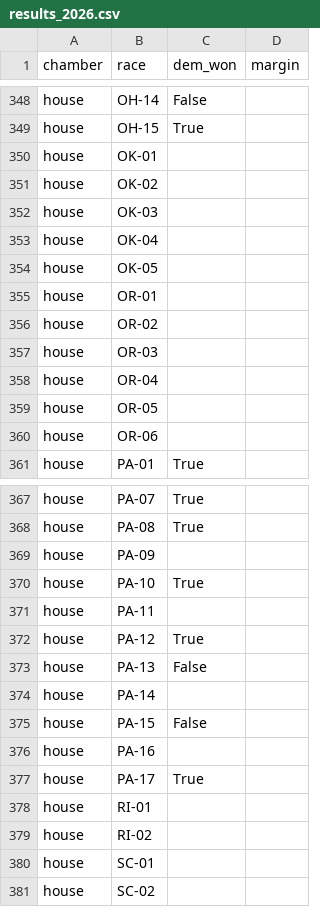
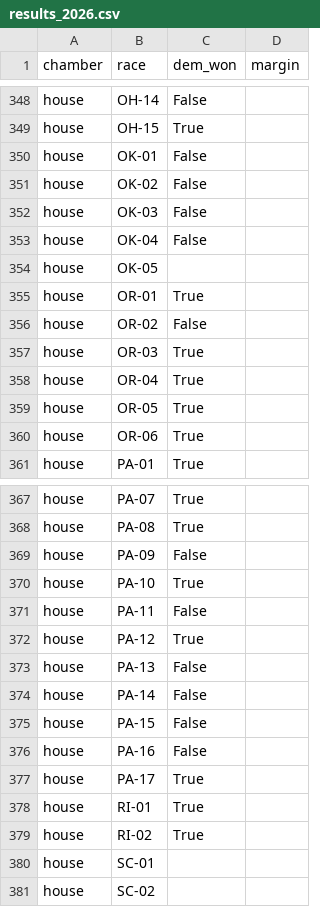
Before and after one commit to M3RK888/PolTracker, a CSV file: data/results_2026.csv, drawn as a sheet; only a part is shown, gaps mark what is left out.

```diff
--- a/data/results_2026.csv
+++ b/data/results_2026.csv
@@ -349,13 +349,13 @@ house,OH-14,False,
 house,OH-15,True,
-house,OK-01,,
-house,OK-02,,
-house,OK-03,,
-house,OK-04,,
+house,OK-01,False,
+house,OK-02,False,
+house,OK-03,False,
+house,OK-04,False,
 house,OK-05,,
-house,OR-01,,
-house,OR-02,,
-house,OR-03,,
-house,OR-04,,
-house,OR-05,,
-house,OR-06,,
+house,OR-01,True,
+house,OR-02,False,
+house,OR-03,True,
+house,OR-04,True,
+house,OR-05,True,
+house,OR-06,True,
 house,PA-01,True,
@@ -368,13 +368,13 @@ house,PA-07,True,
 house,PA-08,True,
-house,PA-09,,
+house,PA-09,False,
 house,PA-10,True,
-house,PA-11,,
+house,PA-11,False,
 house,PA-12,True,
 house,PA-13,False,
-house,PA-14,,
+house,PA-14,False,
 house,PA-15,False,
-house,PA-16,,
+house,PA-16,False,
 house,PA-17,True,
-house,RI-01,,
-house,RI-02,,
+house,RI-01,True,
+house,RI-02,True,
 house,SC-01,,
```
Also changed, not shown: 6 other files.
